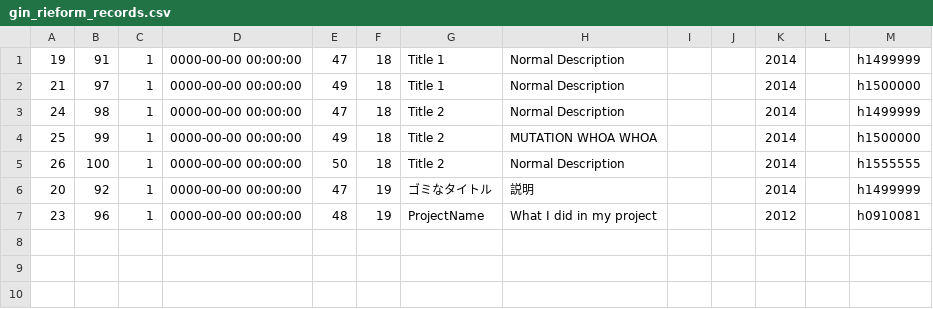
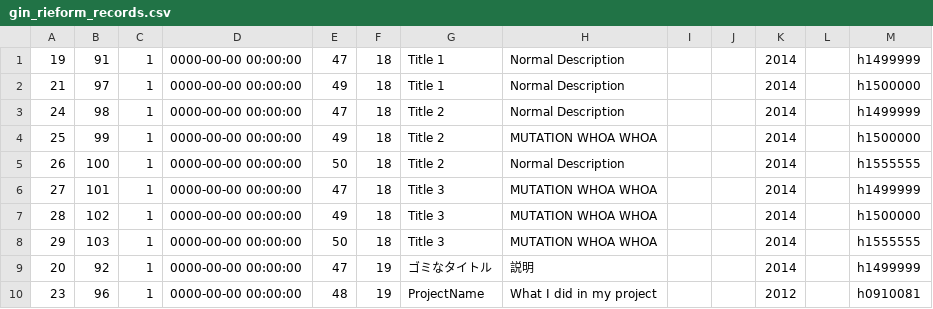
Before and after one commit to leeyimin/CsProject, a CSV file: gin_rieform_records.csv, drawn as a sheet; the diff names each change by its address in the sheet, - before the commit and + after, or states it on an @@ line.

```diff
--- a/gin_rieform_records.csv
+++ b/gin_rieform_records.csv
+row 6: 27 | 101 | 1 | 0000-00-00 00:00:00 | 47 | 18 | Title 3 | MUTATION WHOA WHOA |  |  | 2014 |  | h1499999
+row 7: 28 | 102 | 1 | 0000-00-00 00:00:00 | 49 | 18 | Title 3 | MUTATION WHOA WHOA |  |  | 2014 |  | h1500000
+row 8: 29 | 103 | 1 | 0000-00-00 00:00:00 | 50 | 18 | Title 3 | MUTATION WHOA WHOA |  |  | 2014 |  | h1555555
```
Also changed, not shown: 1 other file.
